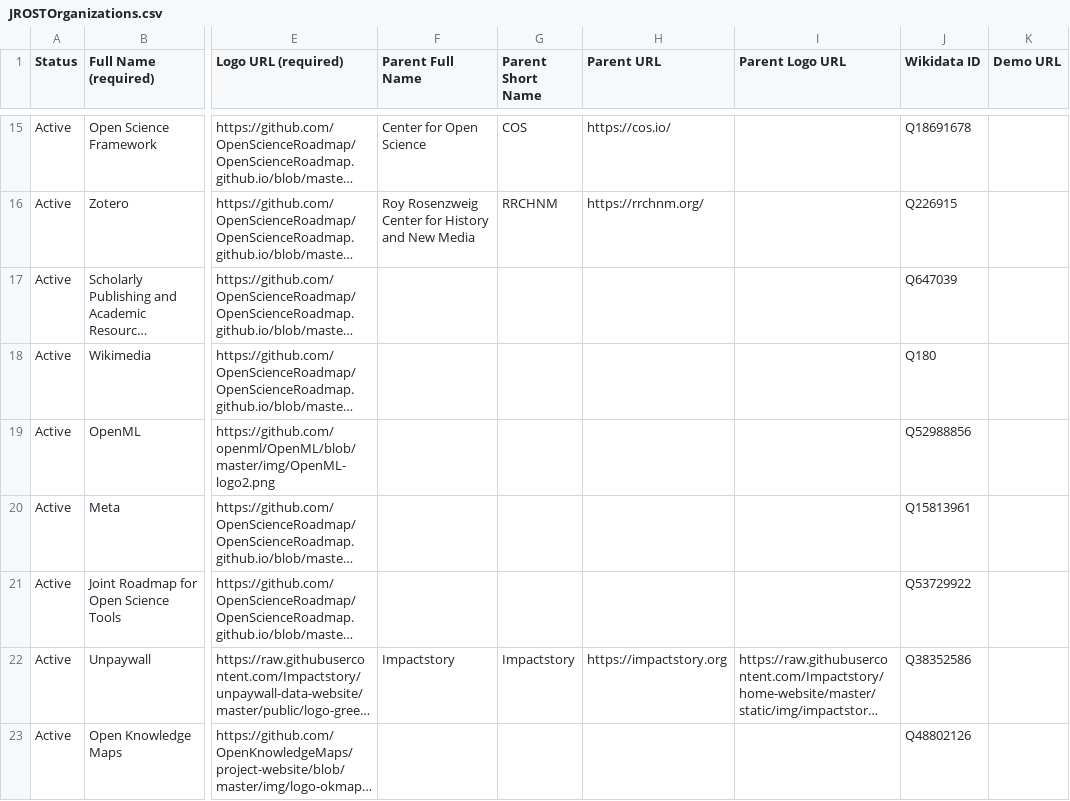
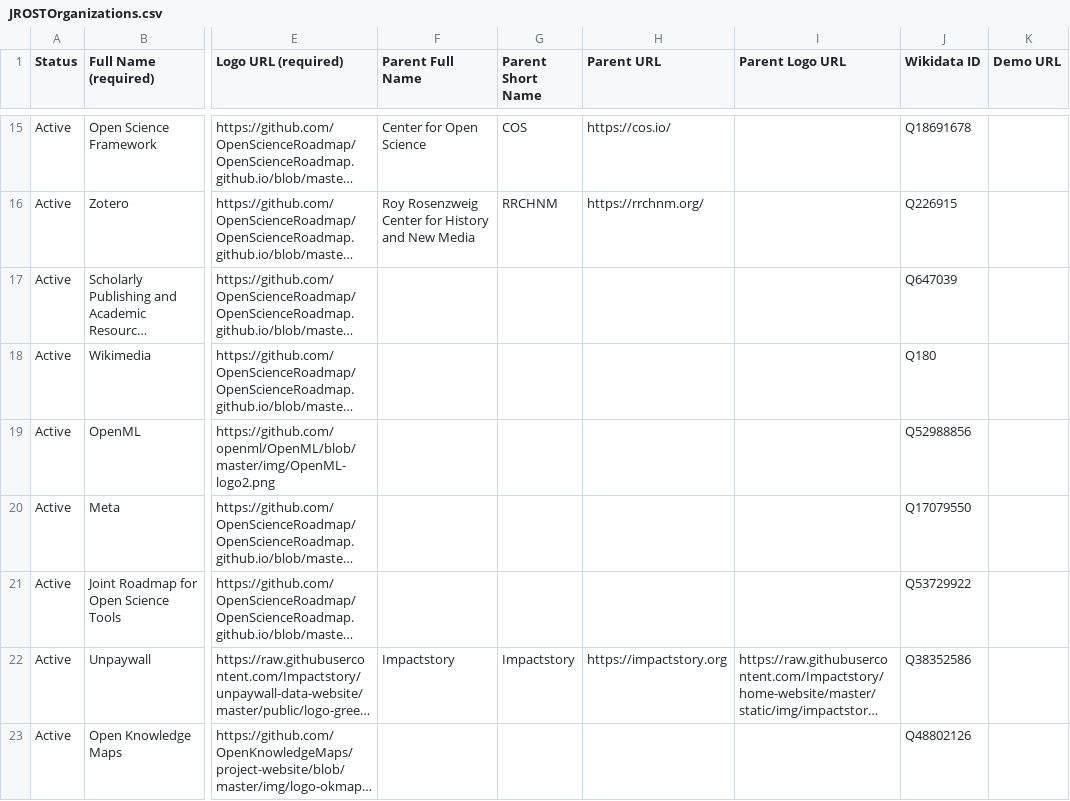
Before and after one commit to OpenScienceRoadmap/jrost, a CSV file: participants/JROSTOrganizations.csv, drawn as a sheet; only a part is shown, gaps mark what is left out; long unchanged cells end in …; the diff names each change by its address in the sheet, - before the commit and + after, or states it on an @@ line.

Commit message:
correcting Meta Wikidata ID

```diff
--- a/participants/JROSTOrganizations.csv
+++ b/participants/JROSTOrganizations.csv
-J20 (Wikidata ID): Q15813961
+J20 (Wikidata ID): Q17079550
```
